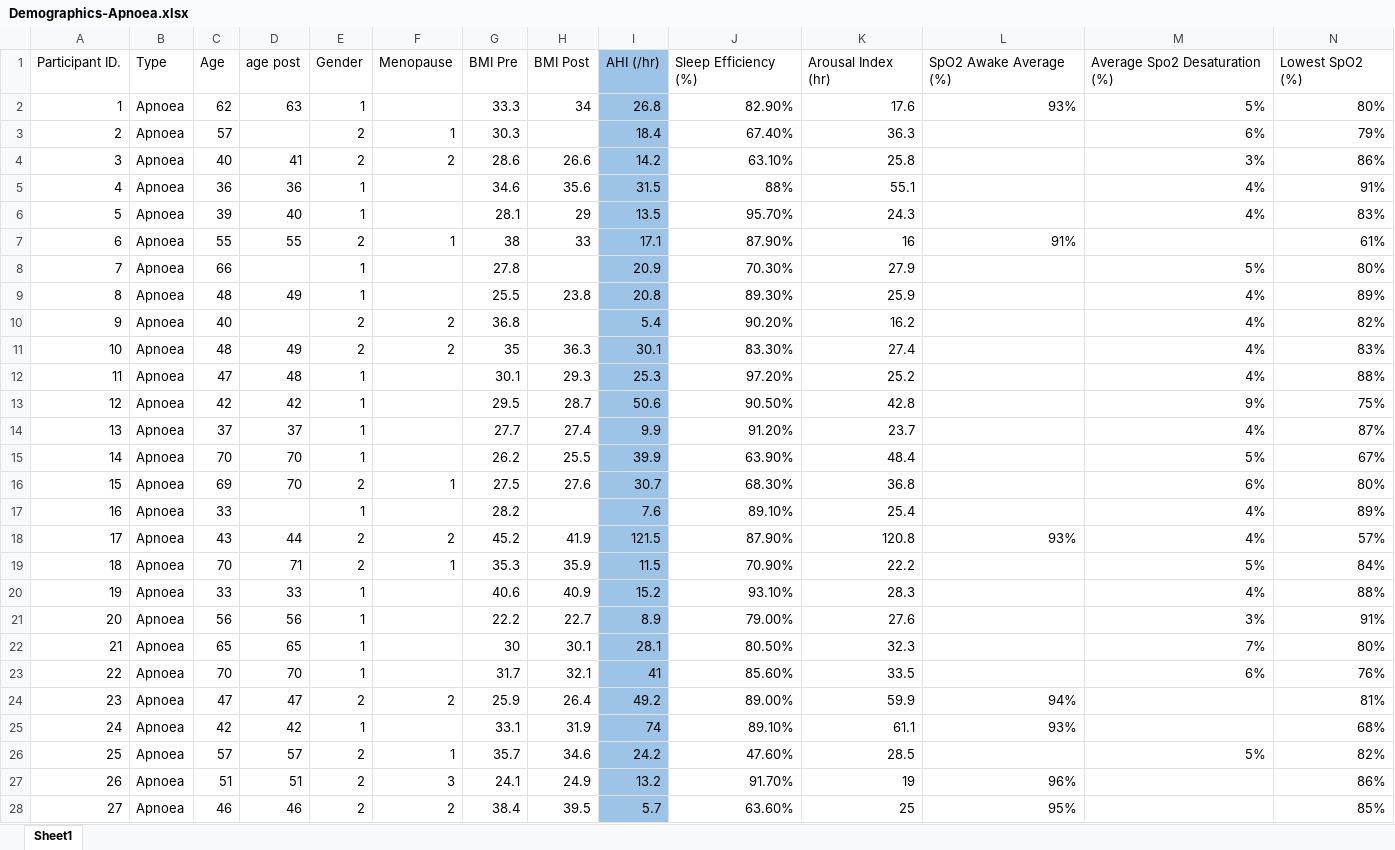
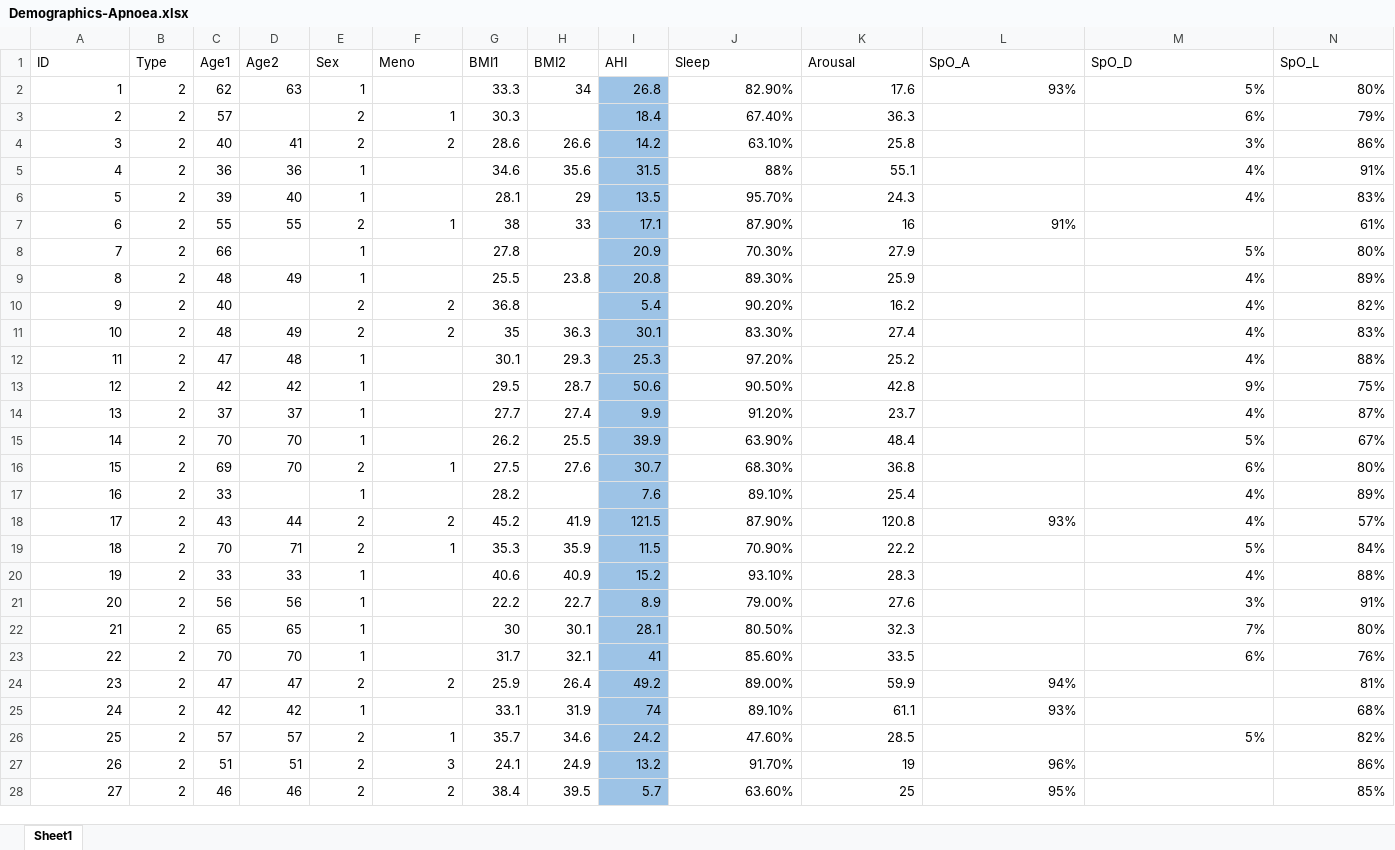
Before and after one commit to alsaberACS/HJarralllah, an Excel workbook: Demographics-Apnoea.xlsx, sheet Sheet1, drawn as a sheet; only a part is shown; values as stored, in another font and other column widths than the file's, no borders; removed rows and columns are numbered as before the commit, all else as after; rows hold the shown columns only; the diff covers the shown part only; the diff names each change by its address in the sheet, - before the commit and + after, or states it on an @@ line.

```diff
--- a/Demographics-Apnoea.xlsx (sheet Sheet1)
+++ b/Demographics-Apnoea.xlsx (sheet Sheet1)
-row 1: Participant ID. | Type | Age | age post | Gender | Menopause | BMI Pre | BMI Post | AHI (/hr) | Sleep Efficiency (%) | Arousal Index (hr) | SpO2 Awake Average (%) | Average Spo2 Desaturation (%) | Lowest SpO2 (%)
+row 1: ID | Type | Age1 | Age2 | Sex | Meno | BMI1 | BMI2 | AHI | Sleep | Arousal | SpO_A | SpO_D | SpO_L
-B2:B28: Apnoea
+B2:B28: 2
```
Also changed, not shown: 9 edited cells elsewhere in this sheet, Demographics-Control.xlsx, Questionnaire.xlsx, 6 other files.
